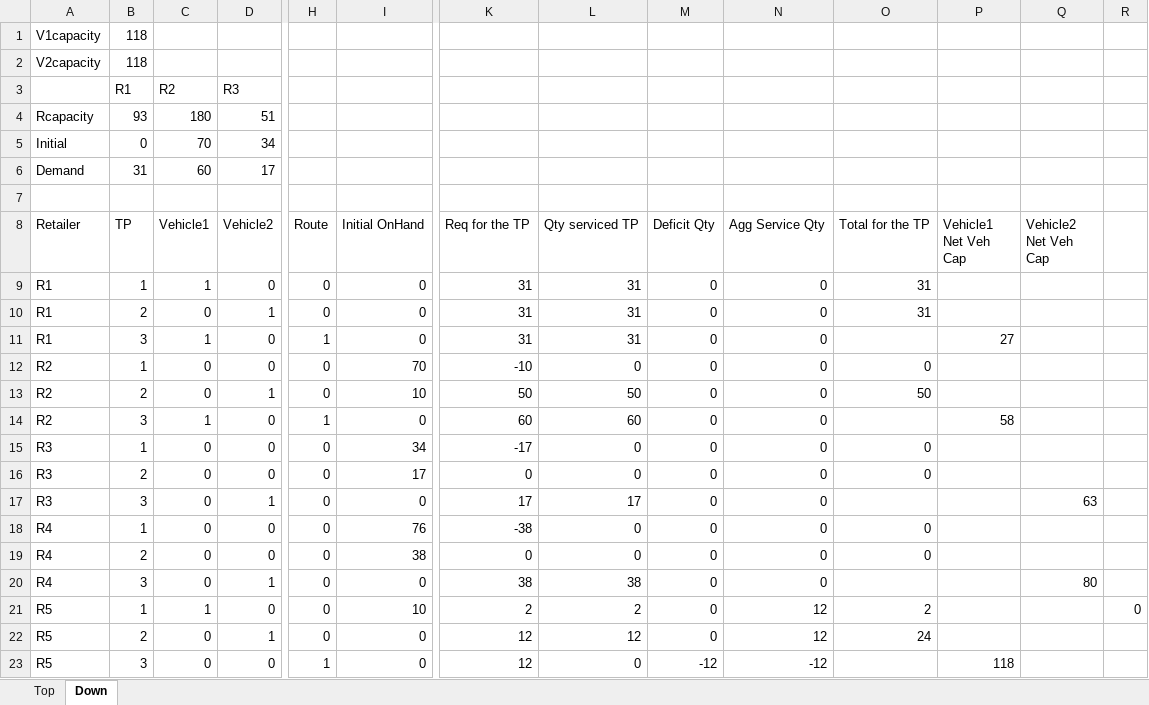
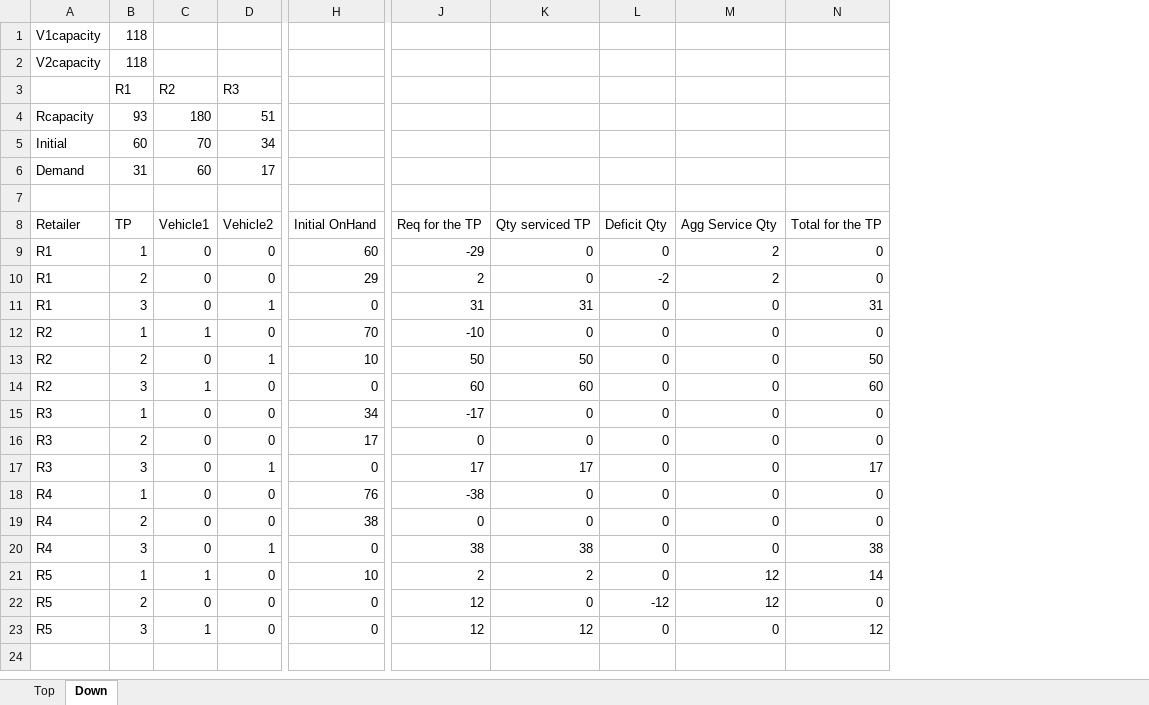
Before and after one commit to ajit87/dynamicLot, an Excel workbook: src/dynamiclot/excel/Algo_Test.xlsx, sheet Down, drawn as a sheet; only a part is shown, gaps mark what is left out; values as stored, in another font and other column widths than the file's, no cell formats; removed rows and columns are numbered as before the commit, all else as after; the diff names each change by its address in the sheet, - before the commit and + after, or states it on an @@ line.

Commit message:
Excel Sheet - Added logic for final time period

```diff
--- a/src/dynamiclot/excel/Algo_Test.xlsx (sheet Down)
+++ b/src/dynamiclot/excel/Algo_Test.xlsx (sheet Down)
-column H (Route), rows 9-23: 0 | 0 | 1 | 0 | 0 | 1 | 0 | 0 | 0 | 0 | 0 | 0 | 0 | 0 | 1
-column P (Vehicle1 Net Veh Cap), rows 11-23: 27 |  |  | 58 |  |  |  |  |  |  |  |  | 118
-column Q (Vehicle2 Net Veh Cap), rows 17-20: 63 |  |  | 80
-column R, row 21: 0
-B5 (TP): 0
+B5 (TP): 60
-C9 (Vehicle1): 1
+C9 (Vehicle1): 0
-H9 (Initial OnHand): 0
+H9 (Initial OnHand): 60
-J9 (Req for the TP): 31
+J9 (Req for the TP): -29
-K9:K10 (Qty serviced TP): 31
+K9:K10 (Qty serviced TP): 0
-M9:M10 (Agg Service Qty): 0
+M9:M10 (Agg Service Qty): 2
-N9:N10 (Total for the TP): 31
+N9:N10 (Total for the TP): 0
-D10 (Vehicle2): 1
+D10 (Vehicle2): 0
-H10 (Initial OnHand): 0
+H10 (Initial OnHand): 29
-J10 (Req for the TP): 31
+J10 (Req for the TP): 2
-L10 (Deficit Qty): 0
+L10 (Deficit Qty): -2
-C11 (Vehicle1): 1
+C11 (Vehicle1): 0
-D11 (Vehicle2): 0
+D11 (Vehicle2): 1
-N11 (Total for the TP): (empty)
+N11 (Total for the TP): 31
-C12 (Vehicle1): 0
+C12 (Vehicle1): 1
-N14 (Total for the TP): (empty)
+N14 (Total for the TP): 60
-N17 (Total for the TP): (empty)
+N17 (Total for the TP): 17
-N20 (Total for the TP): (empty)
+N20 (Total for the TP): 38
-N21 (Total for the TP): 2
+N21 (Total for the TP): 14
-D22 (Vehicle2): 1
+D22 (Vehicle2): 0
-K22 (Qty serviced TP): 12
+K22 (Qty serviced TP): 0
-L22 (Deficit Qty): 0
+L22 (Deficit Qty): -12
-N22 (Total for the TP): 24
+N22 (Total for the TP): 0
-C23 (Vehicle1): 0
+C23 (Vehicle1): 1
-K23 (Qty serviced TP): 0
+K23 (Qty serviced TP): 12
-L23 (Deficit Qty): -12
+L23 (Deficit Qty): 0
-M23 (Agg Service Qty): -12
+M23 (Agg Service Qty): 0
-N23 (Total for the TP): (empty)
+N23 (Total for the TP): 12
```
Also changed, not shown: cell formats, formulas that keep their value.
